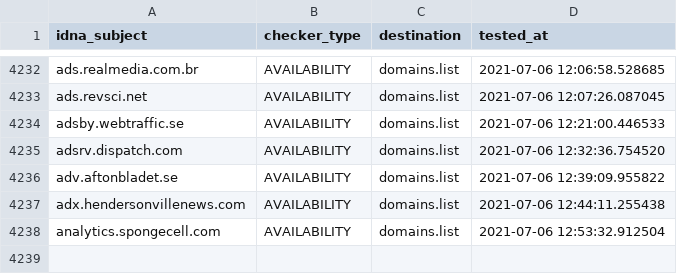
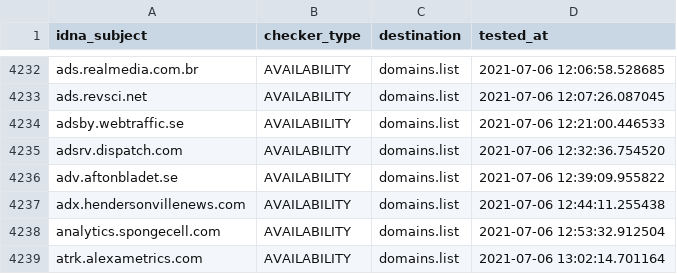
Before and after one commit to Ultimate-Hosts-Blacklist/cameleon_at_sysctl.org, a CSV file: .pyfunceble/inactive.csv, drawn as a sheet; only a part is shown, gaps mark what is left out; the diff names each change by its address in the sheet, - before the commit and + after, or states it on an @@ line.

```diff
--- a/.pyfunceble/inactive.csv
+++ b/.pyfunceble/inactive.csv
+row 4239: atrk.alexametrics.com | AVAILABILITY | domains.list | 2021-07-06 13:02:14.701164
```
Also changed, not shown: 12 other files.
